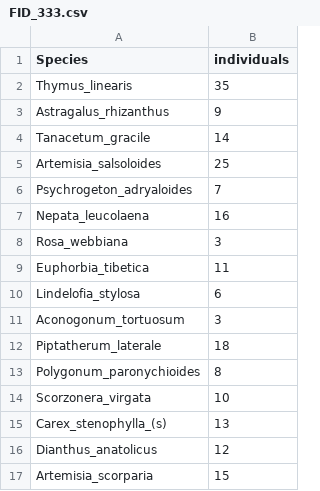
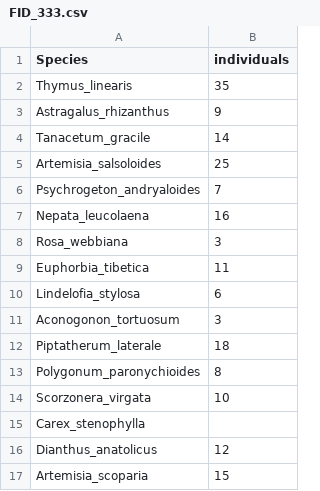
Before and after one commit to farazalam030/csvMerger_aimon, a CSV file: FIDs_Rechecks/FID_333.csv, drawn as a sheet.

```diff
--- a/FIDs_Rechecks/FID_333.csv
+++ b/FIDs_Rechecks/FID_333.csv
@@ -5,3 +5,3 @@ Tanacetum_gracile,14
 Artemisia_salsoloides,25
-Psychrogeton_adryaloides,7
+Psychrogeton_andryaloides,7
 Nepata_leucolaena,16
@@ -10,3 +10,3 @@ Euphorbia_tibetica,11
 Lindelofia_stylosa,6
-Aconogonum_tortuosum,3
+Aconogonon_tortuosum,3
 Piptatherum_laterale,18
@@ -14,4 +14,4 @@ Polygonum_paronychioides,8
 Scorzonera_virgata,10
-Carex_stenophylla_(s),13
+Carex_stenophylla
 Dianthus_anatolicus,12
-Artemisia_scorparia,15
+Artemisia_scoparia,15
```
Also changed, not shown: FIDs_Rechecks/FID_314.csv, FIDs_Rechecks/FID_344.csv, 16 other files.
